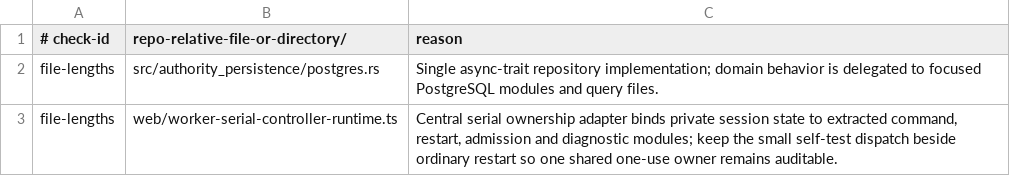
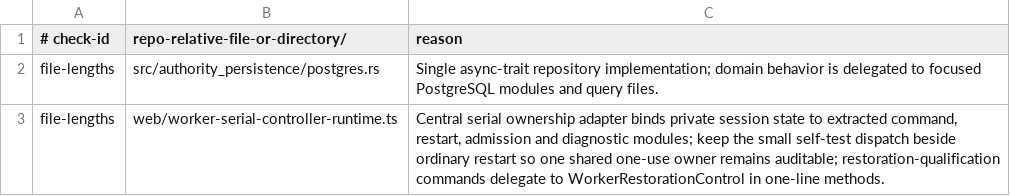
Before and after one commit to bright-builds-llc/bitaxe-turnstile-system, a TSV file: .bright-builds-rules-checks.tsv, drawn as a sheet.

```diff
--- a/.bright-builds-rules-checks.tsv
+++ b/.bright-builds-rules-checks.tsv
@@ -2,2 +2,2 @@
 file-lengths	src/authority_persistence/postgres.rs	Single async-trait repository implementation; domain behavior is delegated to focused PostgreSQL modules and query files.
-file-lengths	web/worker-serial-controller-runtime.ts	Central serial ownership adapter binds private session state to extracted command, restart, admission and diagnostic modules; keep the small self-test dispatch beside ordinary restart so one shared one-use owner remains auditable.
+file-lengths	web/worker-serial-controller-runtime.ts	Central serial ownership adapter binds private session state to extracted command, restart, admission and diagnostic modules; keep the small self-test dispatch beside ordinary restart so one shared one-use owner remains auditable; restoration-qualification commands delegate to WorkerRestorationControl in one-line methods.
```
Also changed, not shown: 12 other files.
